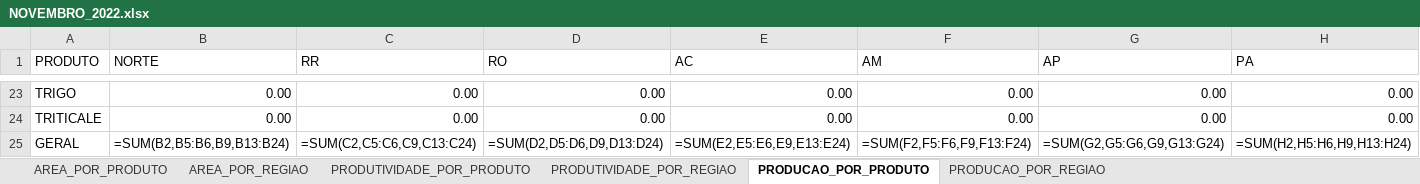
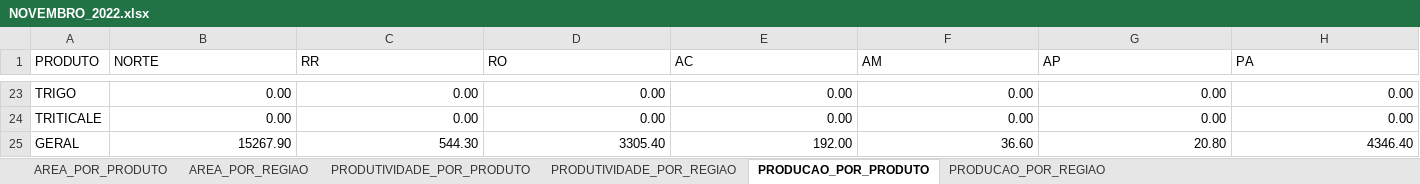
Before and after one commit to FlyingCheburek/Projeto-Painel-de-BI-Dados-Agricolas, an Excel workbook: Base de Dados/Dados Tratados/NOVEMBRO_2022.xlsx, sheet PRODUCAO_POR_PRODUTO, drawn as a sheet; only a part is shown, gaps mark what is left out; values as stored, in another font and other column widths than the file's, no borders; formulas are shown in place of their values; table styles not drawn; the diff covers the shown part only; the diff names each change by its address in the sheet, - before the commit and + after, or states it on an @@ line.

Commit message:
feat: dados de Dezembro 2022 tratados

```diff
--- a/Base de Dados/Dados Tratados/NOVEMBRO_2022.xlsx (sheet PRODUCAO_POR_PRODUTO)
+++ b/Base de Dados/Dados Tratados/NOVEMBRO_2022.xlsx (sheet PRODUCAO_POR_PRODUTO)
-B25 (NORTE): =SUM(B2,B5:B6,B9,B13:B24)
+B25 (NORTE): 15267.90
-C25 (RR): =SUM(C2,C5:C6,C9,C13:C24)
+C25 (RR): 544.30
-D25 (RO): =SUM(D2,D5:D6,D9,D13:D24)
+D25 (RO): 3305.40
-E25 (AC): =SUM(E2,E5:E6,E9,E13:E24)
+E25 (AC): 192.00
-F25 (AM): =SUM(F2,F5:F6,F9,F13:F24)
+F25 (AM): 36.60
-G25 (AP): =SUM(G2,G5:G6,G9,G13:G24)
+G25 (AP): 20.80
-H25 (PA): =SUM(H2,H5:H6,H9,H13:H24)
+H25 (PA): 4346.40
```
Also changed, not shown: 28 edited cells elsewhere in this sheet, sheet PRODUCAO_POR_REGIAO, 1 other file.
